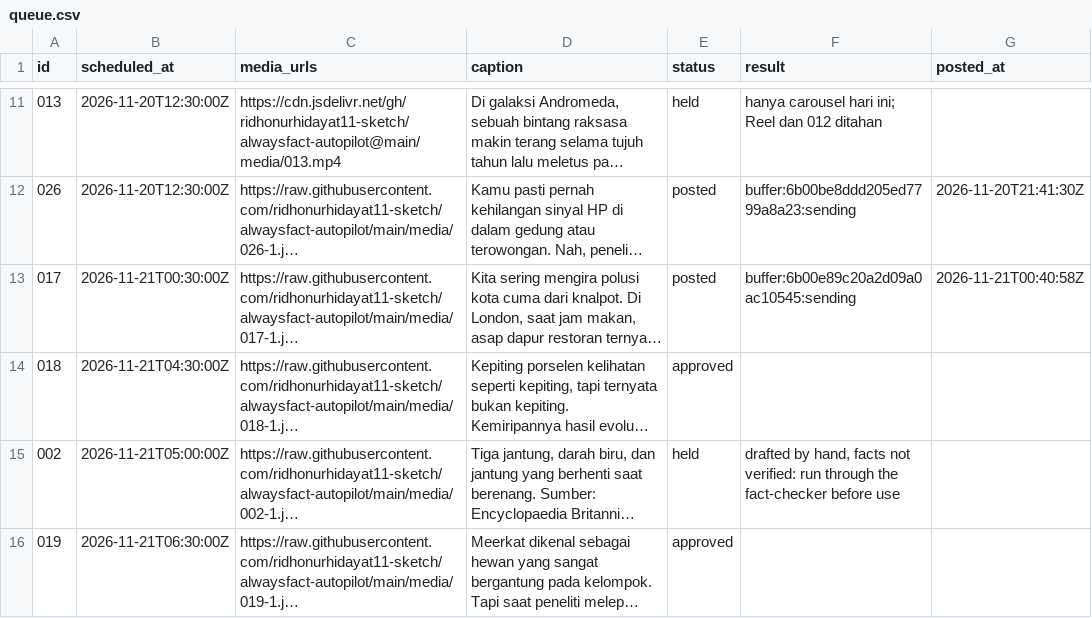
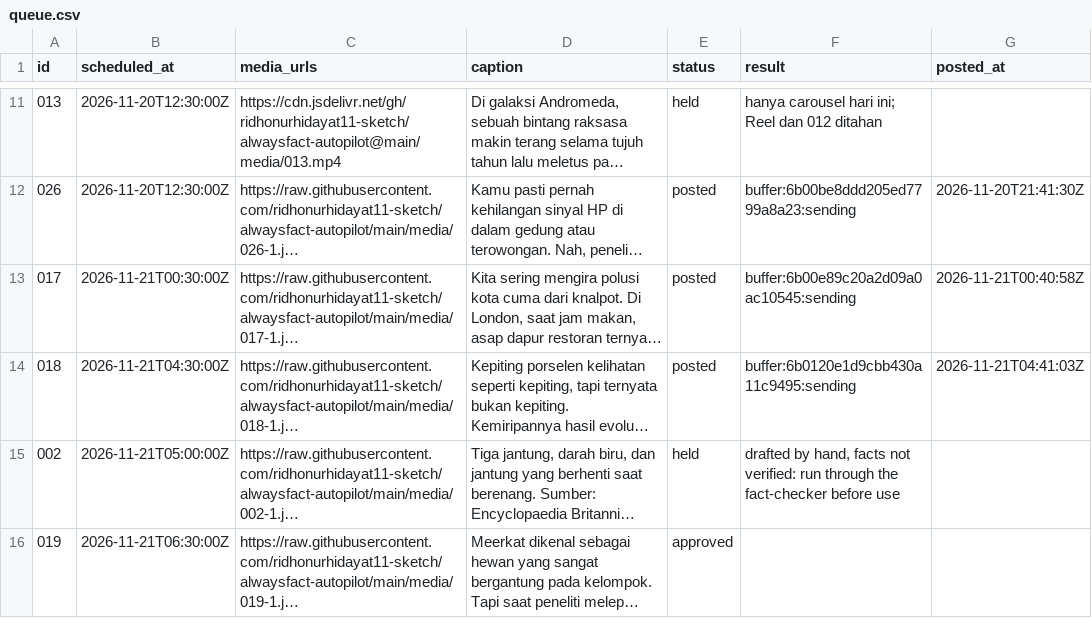
Before and after one commit to ridhonurhidayat11-sketch/alwaysfact-autopilot, a CSV file: queue.csv, drawn as a sheet; only a part is shown, gaps mark what is left out; long unchanged cells end in …; the diff names each change by its address in the sheet, - before the commit and + after, or states it on an @@ line.

```diff
--- a/queue.csv
+++ b/queue.csv
-E14 (status): approved
+E14 (status): posted
-F14 (result): (empty)
+F14 (result): buffer:6b0120e1d9cbb430a11c9495:sending
-G14 (posted_at): (empty)
+G14 (posted_at): 2026-11-21T04:41:03Z
```
Also changed, not shown: 1 other file.
